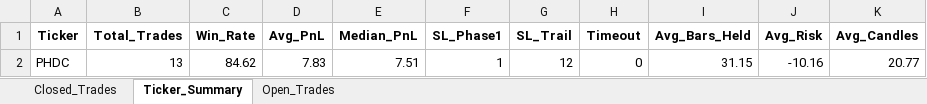
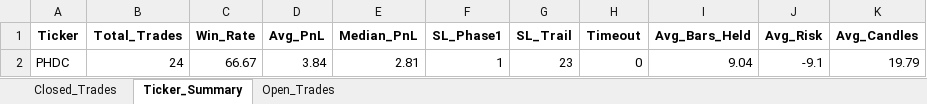
Before and after one commit to vancedmazen-art/stock_dashboard, an Excel workbook: Pattern_Scanner_Results.xlsx, sheet Ticker_Summary, drawn as a sheet; values as stored, in another font and other column widths than the file's, no borders; removed rows and columns are numbered as before the commit, all else as after; the diff names each change by its address in the sheet, - before the commit and + after, or states it on an @@ line.

```diff
--- a/Pattern_Scanner_Results.xlsx (sheet Ticker_Summary)
+++ b/Pattern_Scanner_Results.xlsx (sheet Ticker_Summary)
-row 2: PHDC | 13 | 84.62 | 7.83 | 7.51 | 1 | 12 | 0 | 31.15 | -10.16 | 20.77
+row 2: PHDC | 24 | 66.67 | 3.84 | 2.81 | 1 | 23 | 0 | 9.04 | -9.1 | 19.79
```
Also changed, not shown: sheet Closed_Trades.
